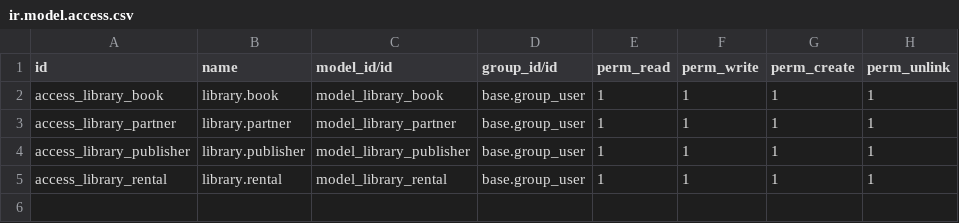
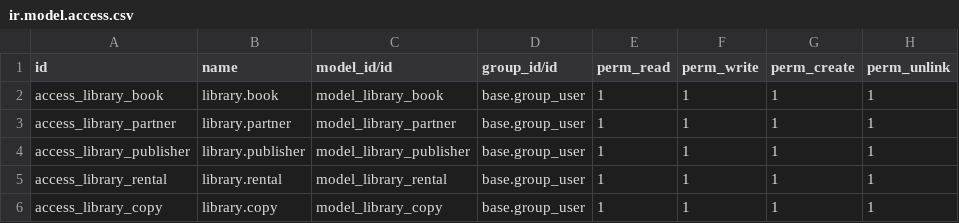
Before and after one commit to maksgr/odoo-training, a CSV file: my_addons/library/security/ir.model.access.csv, drawn as a sheet; the diff names each change by its address in the sheet, - before the commit and + after, or states it on an @@ line.

```diff
--- a/my_addons/library/security/ir.model.access.csv
+++ b/my_addons/library/security/ir.model.access.csv
+row 6: access_library_copy | library.copy | model_library_copy | base.group_user | 1 | 1 | 1 | 1
```
Also changed, not shown: 10 other files.
